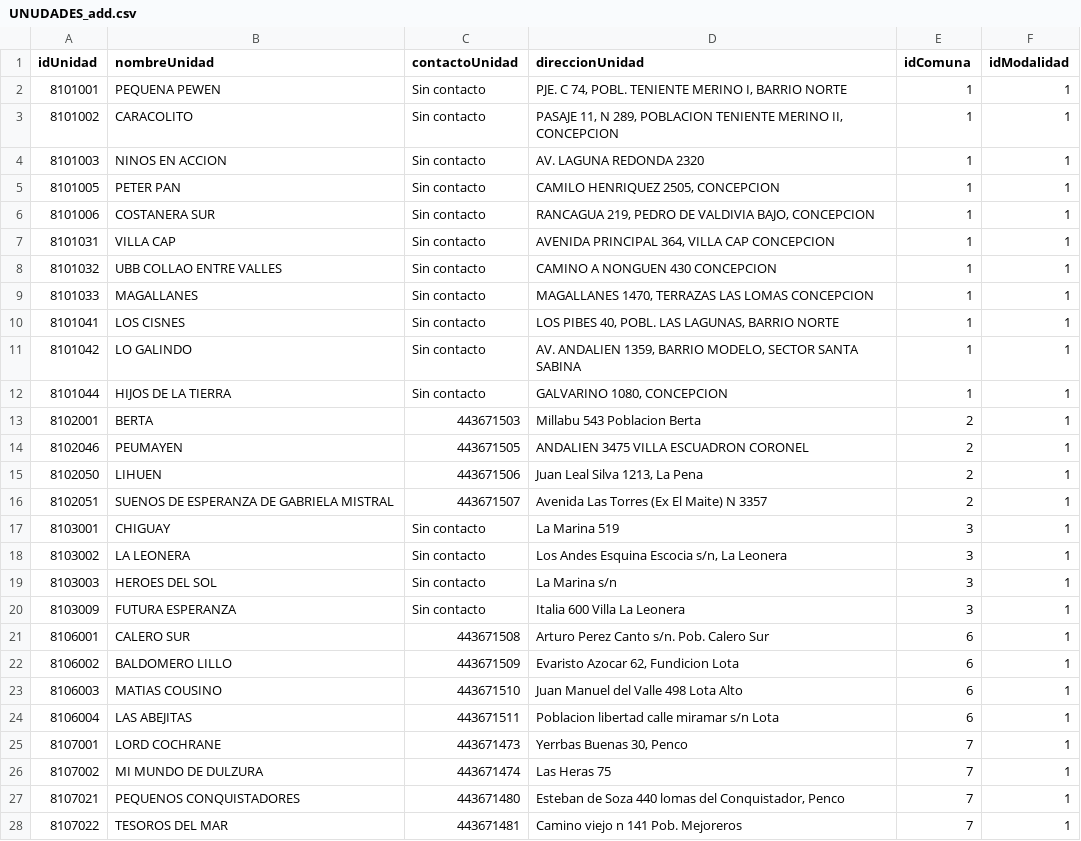
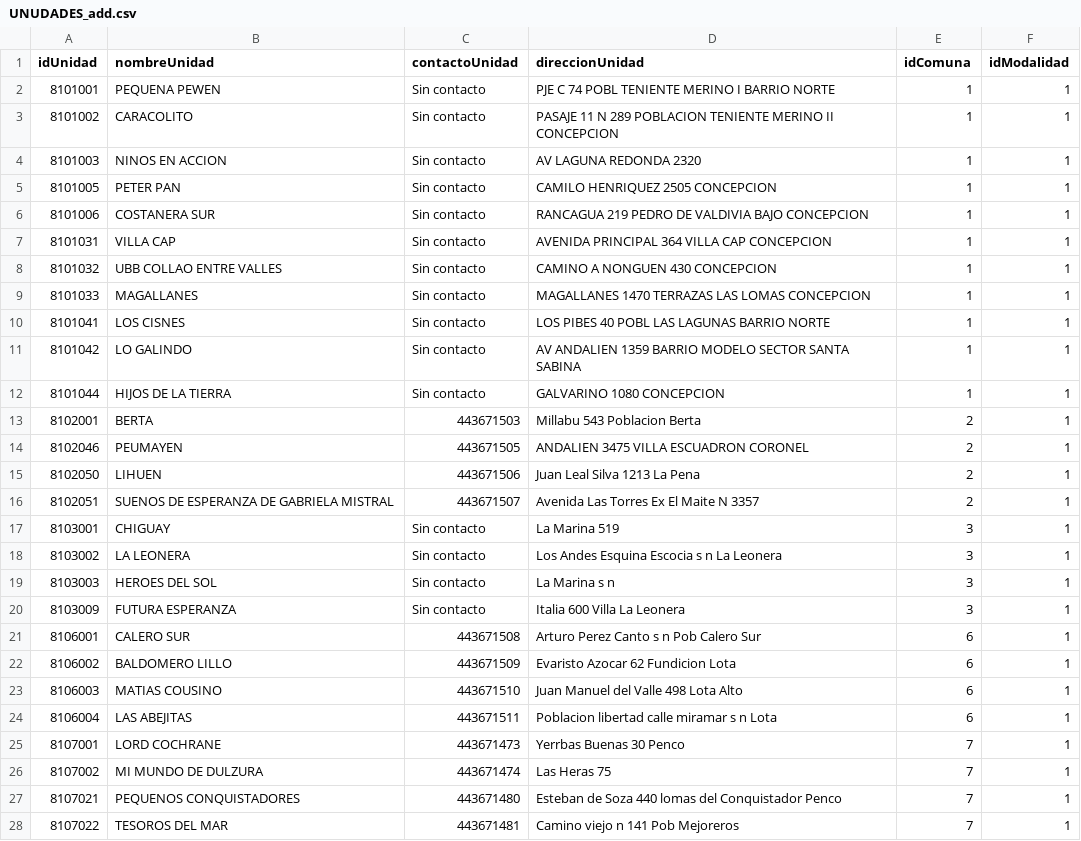
Before and after one commit to infocardenas/inventario-junji, a CSV file: Exel_import/UNUDADES_add.csv, drawn as a sheet; only a part is shown; the diff covers the shown part only; the diff names each change by its address in the sheet, - before the commit and + after, or states it on an @@ line.

```diff
--- a/Exel_import/UNUDADES_add.csv
+++ b/Exel_import/UNUDADES_add.csv
-D2 (direccionUnidad): PJE. C 74, POBL. TENIENTE MERINO I, BARRIO NORTE
+D2 (direccionUnidad): PJE C 74 POBL TENIENTE MERINO I BARRIO NORTE
-D3 (direccionUnidad): PASAJE 11, N 289, POBLACION TENIENTE MERINO II, CONCEPCION
+D3 (direccionUnidad): PASAJE 11 N 289 POBLACION TENIENTE MERINO II CONCEPCION
-D4 (direccionUnidad): AV. LAGUNA REDONDA 2320
+D4 (direccionUnidad): AV LAGUNA REDONDA 2320
-D5 (direccionUnidad): CAMILO HENRIQUEZ 2505, CONCEPCION
+D5 (direccionUnidad): CAMILO HENRIQUEZ 2505 CONCEPCION
-D6 (direccionUnidad): RANCAGUA 219, PEDRO DE VALDIVIA BAJO, CONCEPCION
+D6 (direccionUnidad): RANCAGUA 219 PEDRO DE VALDIVIA BAJO CONCEPCION
-D7 (direccionUnidad): AVENIDA PRINCIPAL 364, VILLA CAP CONCEPCION
+D7 (direccionUnidad): AVENIDA PRINCIPAL 364 VILLA CAP CONCEPCION
-D9 (direccionUnidad): MAGALLANES 1470, TERRAZAS LAS…
+D9 (direccionUnidad): MAGALLANES 1470 TERRAZAS LAS…
-D10 (direccionUnidad): LOS PIBES 40, POBL. LAS LAGUNAS, BARRIO NORTE
+D10 (direccionUnidad): LOS PIBES 40 POBL LAS LAGUNAS BARRIO NORTE
-D11 (direccionUnidad): AV. ANDALIEN 1359, BARRIO MODELO, SECTOR SANTA…
+D11 (direccionUnidad): AV ANDALIEN 1359 BARRIO MODELO SECTOR SANTA…
-D12 (direccionUnidad): GALVARINO 1080, CONCEPCION
+D12 (direccionUnidad): GALVARINO 1080 CONCEPCION
-D15 (direccionUnidad): Juan Leal Silva 1213, La Pena
+D15 (direccionUnidad): Juan Leal Silva 1213 La Pena
-D16 (direccionUnidad): Avenida Las Torres (Ex El Maite) N 3357
+D16 (direccionUnidad): Avenida Las Torres Ex El Maite N 3357
-D18 (direccionUnidad): Los Andes Esquina Escocia s/n, La Leonera
+D18 (direccionUnidad): Los Andes Esquina Escocia s n La Leonera
-D19 (direccionUnidad): La Marina s/n
+D19 (direccionUnidad): La Marina s n
-D21 (direccionUnidad): Arturo Perez Canto s/n. Pob. Calero Sur
+D21 (direccionUnidad): Arturo Perez Canto s n Pob Calero Sur
-D22 (direccionUnidad): Evaristo Azocar 62, Fundicion Lota
+D22 (direccionUnidad): Evaristo Azocar 62 Fundicion Lota
-D24 (direccionUnidad): Poblacion libertad calle miramar s/n Lota
+D24 (direccionUnidad): Poblacion libertad calle miramar s n Lota
-D25 (direccionUnidad): Yerrbas Buenas 30, Penco
+D25 (direccionUnidad): Yerrbas Buenas 30 Penco
-D27 (direccionUnidad): …lomas del Conquistador, Penco
+D27 (direccionUnidad): …lomas del Conquistador Penco
-D28 (direccionUnidad): Camino viejo n 141 Pob. Mejoreros
+D28 (direccionUnidad): Camino viejo n 141 Pob Mejoreros
```
Also changed, not shown: 90 edited cells elsewhere in this file, 1 other file.
